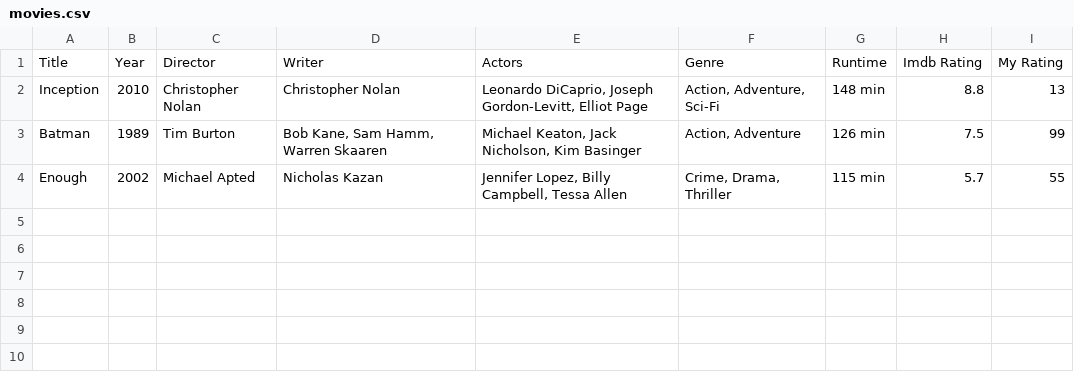
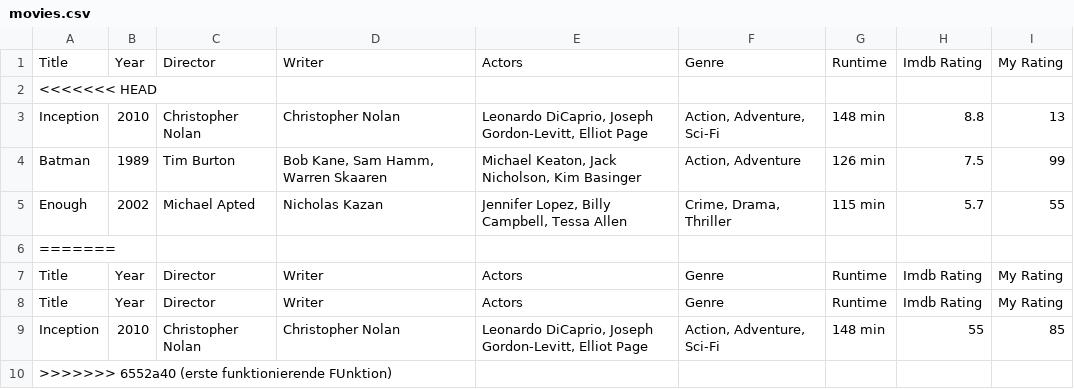
Before and after one commit to OfficerMike/Recommendation, a CSV file: movies.csv, drawn as a sheet.

```diff
--- a/movies.csv
+++ b/movies.csv
@@ -1,2 +1,3 @@
 Title,Year,Director,Writer,Actors,Genre,Runtime,Imdb Rating,My Rating
+<<<<<<< HEAD
 Inception,2010,Christopher Nolan,Christopher Nolan,"Leonardo DiCaprio, Joseph Gordon-Levitt, Elliot Page","Action, Adventure, Sci-Fi",148 min,8.8,13
@@ -4 +5,6 @@ Batman,1989,Tim Burton,"Bob Kane, Sam Hamm, Warren Skaaren","Michael Keaton, Jac
 Enough,2002,Michael Apted,Nicholas Kazan,"Jennifer Lopez, Billy Campbell, Tessa Allen","Crime, Drama, Thriller",115 min,5.7,55
+=======
+Title,Year,Director,Writer,Actors,Genre,Runtime,Imdb Rating,My Rating
+Title,Year,Director,Writer,Actors,Genre,Runtime,Imdb Rating,My Rating
+Inception,2010,Christopher Nolan,Christopher Nolan,"Leonardo DiCaprio, Joseph Gordon-Levitt, Elliot Page","Action, Adventure, Sci-Fi",148 min,55,85
+>>>>>>> 6552a40 (erste funktionierende FUnktion)
```
Also changed, not shown: 1 other file.
